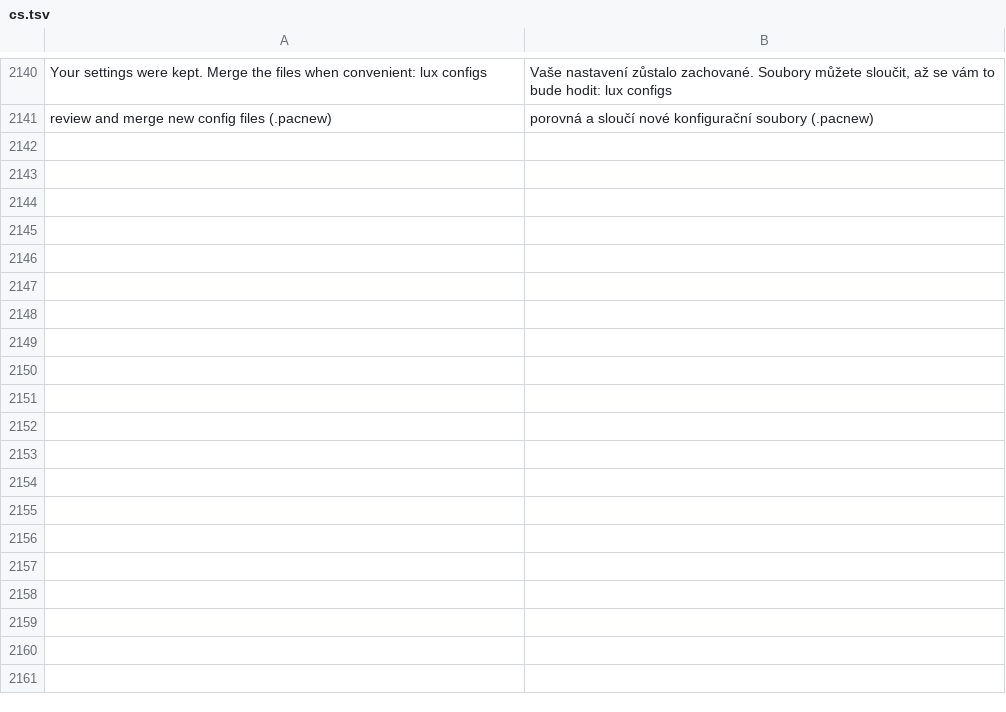
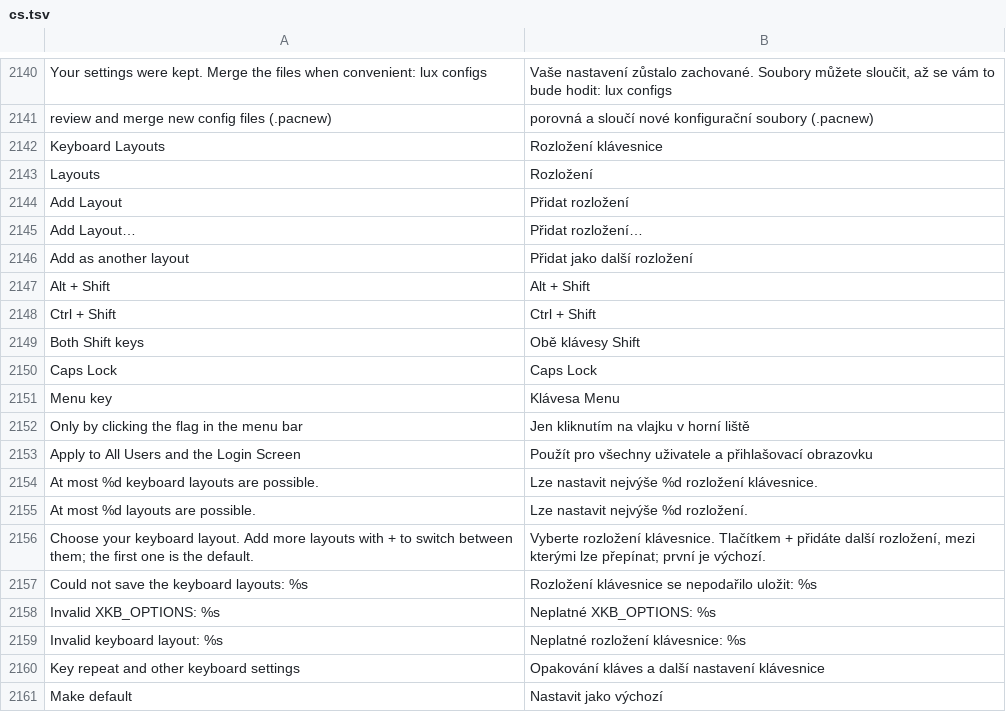
Before and after one commit to luxopes/LuxOS-Arch, a TSV file: packages/luxos-i18n/files/cs.tsv, drawn as a sheet; only a part is shown, gaps mark what is left out; the diff covers the shown part only.

```diff
--- a/packages/luxos-i18n/files/cs.tsv
+++ b/packages/luxos-i18n/files/cs.tsv
@@ -2141 +2141,21 @@ Your settings were kept. Merge the files when convenient: lux configs	Vaše nast
 review and merge new config files (.pacnew)	porovná a sloučí nové konfigurační soubory (.pacnew)
+Keyboard Layouts	Rozložení klávesnice
+Layouts	Rozložení
+Add Layout	Přidat rozložení
+Add Layout…	Přidat rozložení…
+Add as another layout	Přidat jako další rozložení
+Alt + Shift	Alt + Shift
+Ctrl + Shift	Ctrl + Shift
+Both Shift keys	Obě klávesy Shift
+Caps Lock	Caps Lock
+Menu key	Klávesa Menu
+Only by clicking the flag in the menu bar	Jen kliknutím na vlajku v horní liště
+Apply to All Users and the Login Screen	Použít pro všechny uživatele a přihlašovací obrazovku
+At most %d keyboard layouts are possible.	Lze nastavit nejvýše %d rozložení klávesnice.
+At most %d layouts are possible.	Lze nastavit nejvýše %d rozložení.
+Choose your keyboard layout. Add more layouts with + to switch between them; the first one is the default.	Vyberte rozložení klávesnice. Tlačítkem + přidáte další rozložení, mezi kterými lze přepínat; první je výchozí.
+Could not save the keyboard layouts: %s	Rozložení klávesnice se nepodařilo uložit: %s
+Invalid XKB_OPTIONS: %s	Neplatné XKB_OPTIONS: %s
+Invalid keyboard layout: %s	Neplatné rozložení klávesnice: %s
+Key repeat and other keyboard settings	Opakování kláves a další nastavení klávesnice
+Make default	Nastavit jako výchozí
```
Also changed, not shown: 59 added rows elsewhere in this file, packages/luxos-i18n/files/pl.tsv, packages/luxos-i18n/files/pt.tsv, 41 other files.
